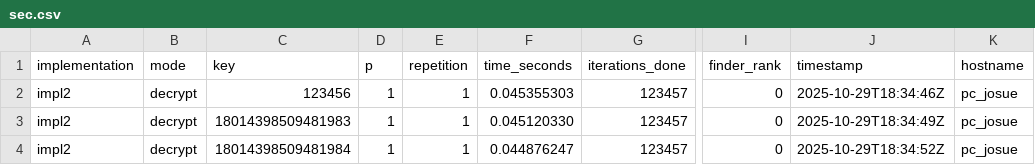
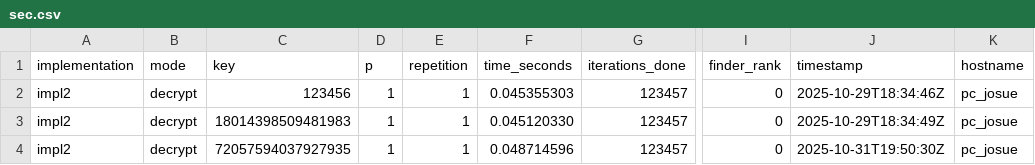
Before and after one commit to JosueSay/mpi-des-bruteforce, a CSV file: data/impl2/sec.csv, drawn as a sheet; only a part is shown, gaps mark what is left out; the diff names each change by its address in the sheet, - before the commit and + after, or states it on an @@ line.

```diff
--- a/data/impl2/sec.csv
+++ b/data/impl2/sec.csv
-C4 (key): 18014398509481984
+C4 (key): 72057594037927935
-F4 (time_seconds): 0.044876247
+F4 (time_seconds): 0.048714596
-J4 (timestamp): 2025-10-29T18:34:52Z
+J4 (timestamp): 2025-10-31T19:50:30Z
```
Also changed, not shown: data/impl1/par.csv, data/impl1/sec.csv, 4 other files.
